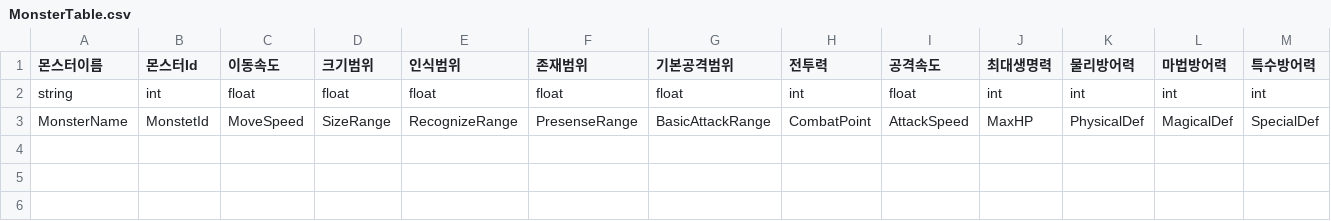
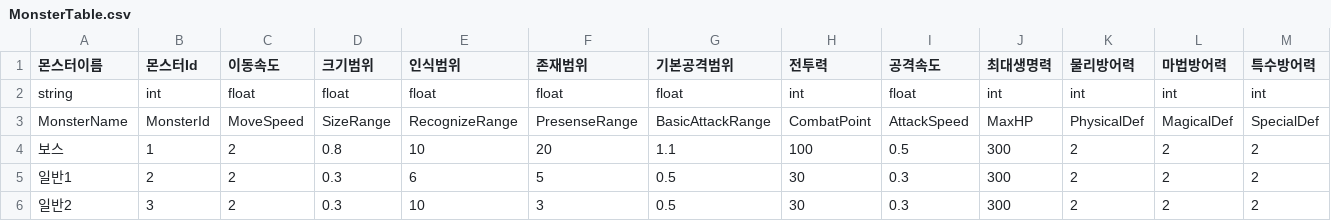
Before and after one commit to HAGU-G/Team-Lost-Vikings, a CSV file: Assets/DataTable/MonsterTable.csv, drawn as a sheet; only a part is shown; rows hold the shown columns only; the diff names each change by its address in the sheet, - before the commit and + after, or states it on an @@ line.

```diff
--- a/Assets/DataTable/MonsterTable.csv
+++ b/Assets/DataTable/MonsterTable.csv
-B3 (몬스터Id): MonstetId
+B3 (몬스터Id): MonsterId
+row 4: 보스 | 1 | 2 | 0.8 | 10 | 20 | 1.1 | 100 | 0.5 | 300 | 2 | 2 | 2
+row 5: 일반1 | 2 | 2 | 0.3 | 6 | 5 | 0.5 | 30 | 0.3 | 300 | 2 | 2 | 2
+row 6: 일반2 | 3 | 2 | 0.3 | 10 | 3 | 0.5 | 30 | 0.3 | 300 | 2 | 2 | 2
```
Also changed, not shown: Assets/DataTable/HuntZoneTable.csv, 11 other files.
